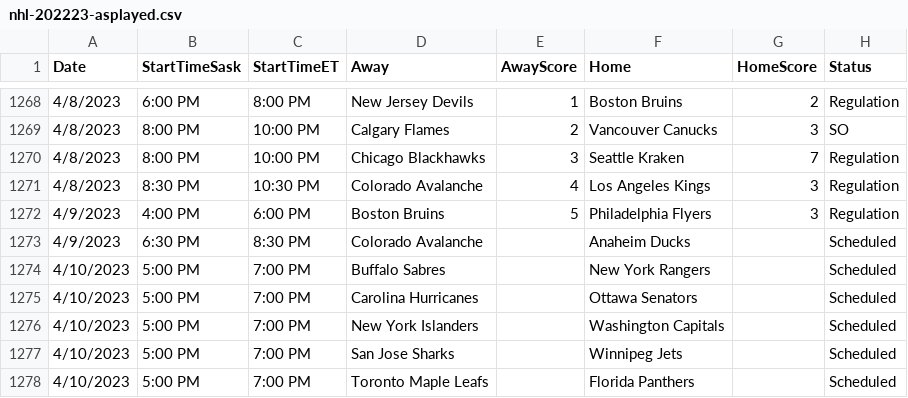
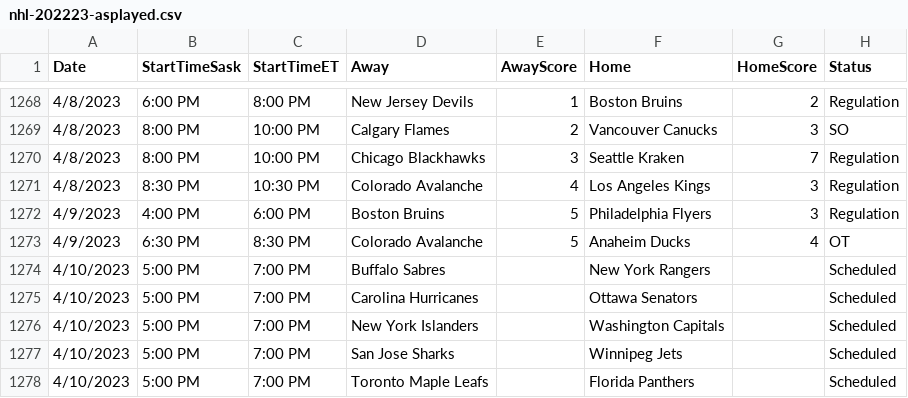
Before and after one commit to tapevans/NHLRegularSeasonStats, a CSV file: nhl-202223-asplayed.csv, drawn as a sheet; only a part is shown, gaps mark what is left out.

```diff
--- a/nhl-202223-asplayed.csv
+++ b/nhl-202223-asplayed.csv
@@ -1272,3 +1272,3 @@ Date,StartTimeSask,StartTimeET,Away,AwayScore,Home,HomeScore,Status
 4/9/2023,4:00 PM,6:00 PM,Boston Bruins,5,Philadelphia Flyers,3,Regulation
-4/9/2023,6:30 PM,8:30 PM,Colorado Avalanche,,Anaheim Ducks,,Scheduled
+4/9/2023,6:30 PM,8:30 PM,Colorado Avalanche,5,Anaheim Ducks,4,OT
 4/10/2023,5:00 PM,7:00 PM,Buffalo Sabres,,New York Rangers,,Scheduled
```
Also changed, not shown: 7 other files.
